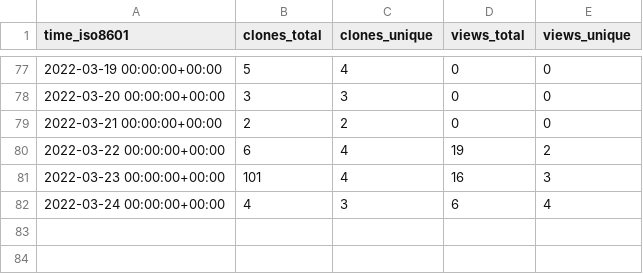
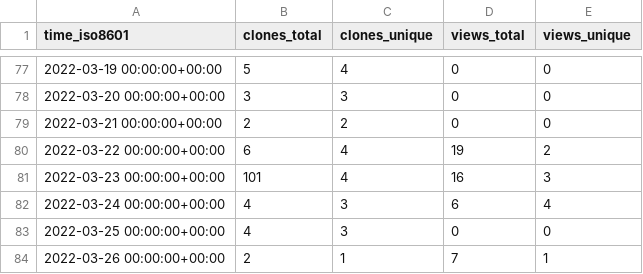
Before and after one commit to chjch/LAA6656, a CSV file: chjch/LAA6656/ghrs-data/views_clones_aggregate.csv, drawn as a sheet; only a part is shown, gaps mark what is left out.

```diff
--- a/chjch/LAA6656/ghrs-data/views_clones_aggregate.csv
+++ b/chjch/LAA6656/ghrs-data/views_clones_aggregate.csv
@@ -82 +82,3 @@ time_iso8601,clones_total,clones_unique,views_total,views_unique
 2022-03-24 00:00:00+00:00,4,3,6,4
+2022-03-25 00:00:00+00:00,4,3,0,0
+2022-03-26 00:00:00+00:00,2,1,7,1
```
Also changed, not shown: 1 other file.
